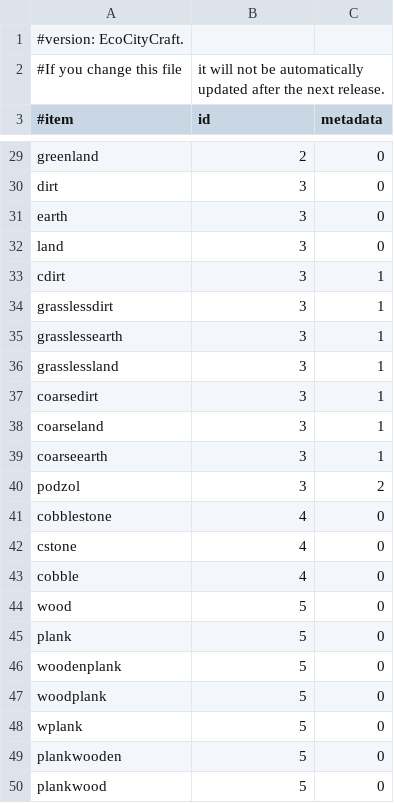
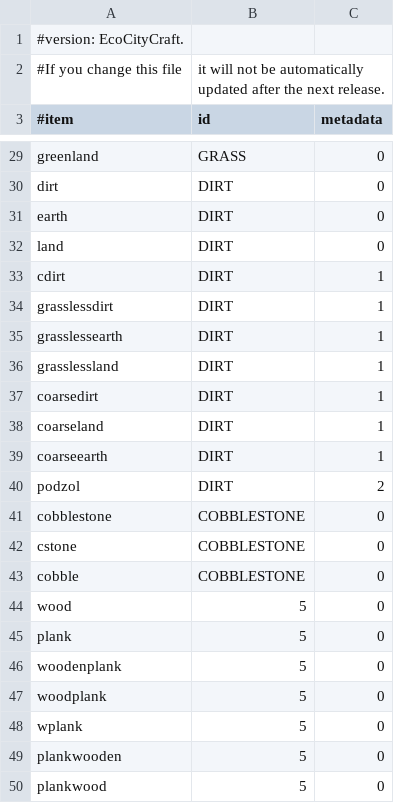
Before and after one commit to OinkyOverlord/items.csv, a CSV file: items1.13.csv, drawn as a sheet; only a part is shown, gaps mark what is left out; the diff covers the shown part only; the diff names each change by its address in the sheet, - before the commit and + after, or states it on an @@ line.

```diff
--- a/items1.13.csv
+++ b/items1.13.csv
-B29 (id): 2
+B29 (id): GRASS
-B30:B40 (id): 3
+B30:B40 (id): DIRT
-B41:B43 (id): 4
+B41:B43 (id): COBBLESTONE
```
Also changed, not shown: 25 edited cells elsewhere in this file.
